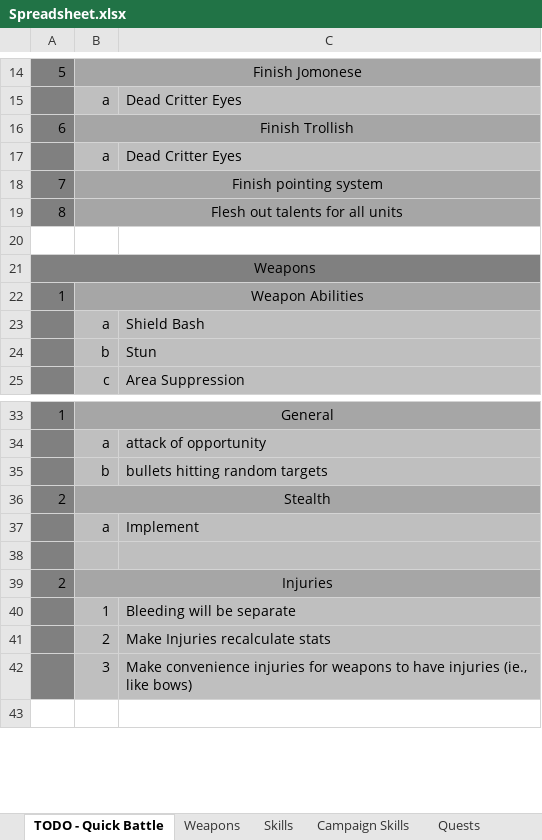
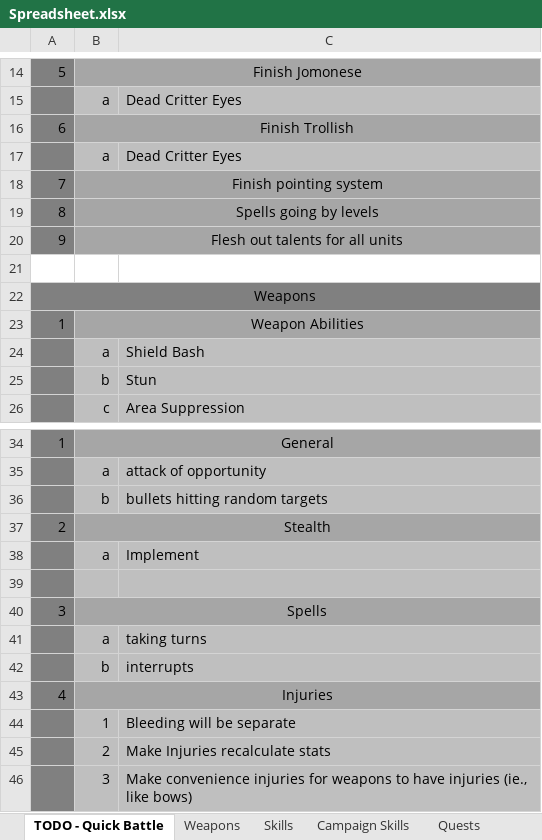
Before and after one commit to lawerencem/Everpixel, an Excel workbook: Spreadsheets/Spreadsheet.xlsx, sheet TODO - Quick Battle, drawn as a sheet; only a part is shown, gaps mark what is left out; the shorter side is filled out with more unchanged rows; values as stored, in another font and other column widths than the file's, no borders; removed rows and columns are numbered as before the commit, all else as after; the diff names each change by its address in the sheet, - before the commit and + after, or states it on an @@ line.

```diff
--- a/Spreadsheets/Spreadsheet.xlsx (sheet TODO - Quick Battle)
+++ b/Spreadsheets/Spreadsheet.xlsx (sheet TODO - Quick Battle)
-B19: Flesh out talents for all units
+B19: Spells going by levels
+row 20: 9 | Flesh out talents for all units
-row 39: 2 | Injuries
+row 40: 3 | Spells
+row 41:  | a | taking turns
+row 42:  | b | interrupts
+row 43: 4 | Injuries
```
Also changed, not shown: 22 other files.
